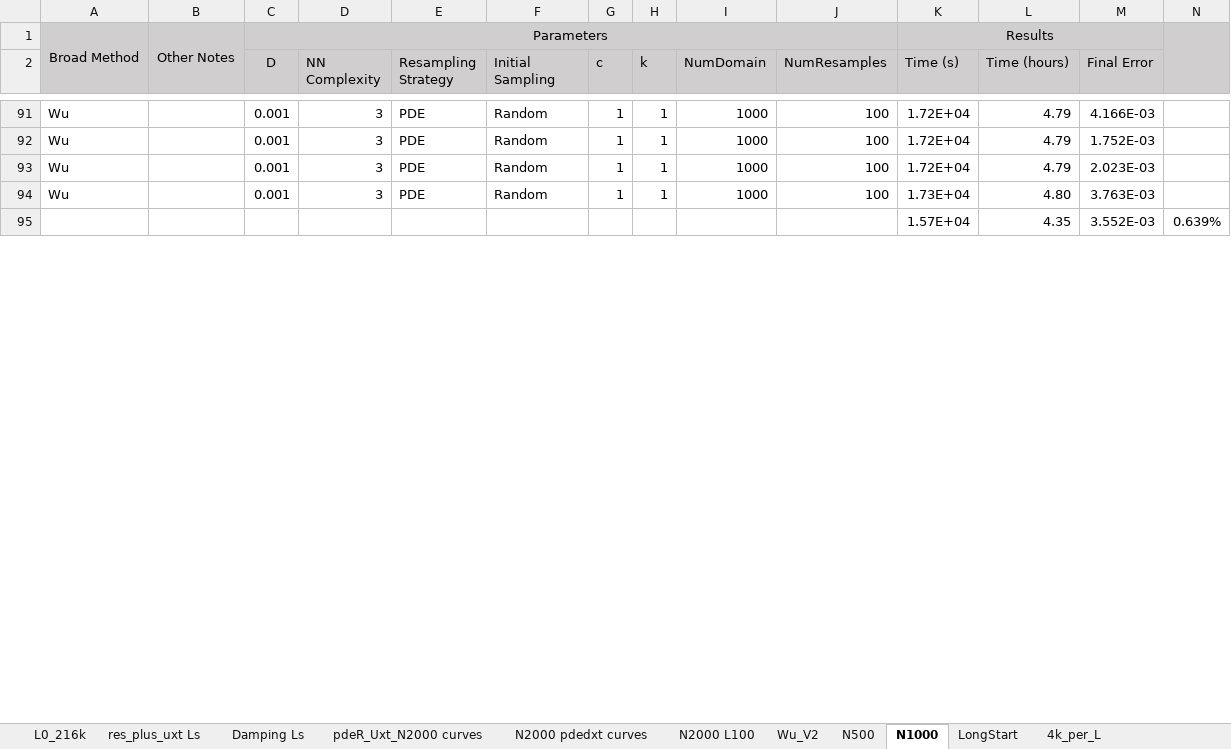
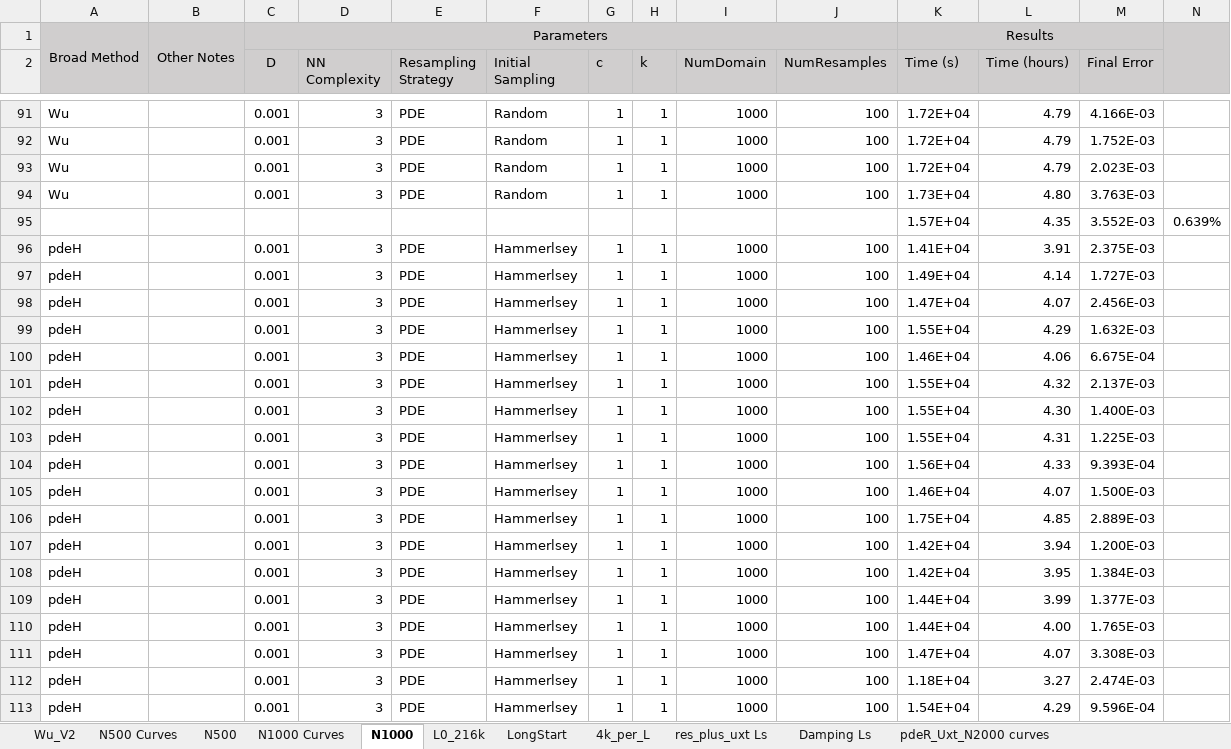
Before and after one commit to JLFlorido/pinn-sampling, an Excel workbook: results/spreadsheets/Results - Allen Cahn.xlsx, sheet N1000, drawn as a sheet; only a part is shown, gaps mark what is left out; values as stored, in another font and other column widths than the file's, no borders; charts and pictures not drawn; rows hold the shown columns only; the diff covers the shown part only; the diff names each change by its address in the sheet, - before the commit and + after, or states it on an @@ line.

```diff
--- a/results/spreadsheets/Results - Allen Cahn.xlsx (sheet N1000)
+++ b/results/spreadsheets/Results - Allen Cahn.xlsx (sheet N1000)
+sheet tab: N500 Curves
+sheet tab: N1000 Curves
@@ sheet tab order changed: Wu_V2 | N500 Curves | N500 | N1000 Curves | N1000 | L0_216k | LongStart | 4k_per_L | res_plus_uxt Ls | Damping Ls | pdeR_Uxt_N2000 curves @@
+row 96: pdeH |  | 0.001 | 3 | PDE | Hammerlsey | 1 | 1 | 1000 | 100 | 1.41E+04 | 3.91 | 2.375E-03
+row 97: pdeH |  | 0.001 | 3 | PDE | Hammerlsey | 1 | 1 | 1000 | 100 | 1.49E+04 | 4.14 | 1.727E-03
+row 98: pdeH |  | 0.001 | 3 | PDE | Hammerlsey | 1 | 1 | 1000 | 100 | 1.47E+04 | 4.07 | 2.456E-03
+row 99: pdeH |  | 0.001 | 3 | PDE | Hammerlsey | 1 | 1 | 1000 | 100 | 1.55E+04 | 4.29 | 1.632E-03
+row 100: pdeH |  | 0.001 | 3 | PDE | Hammerlsey | 1 | 1 | 1000 | 100 | 1.46E+04 | 4.06 | 6.675E-04
+row 101: pdeH |  | 0.001 | 3 | PDE | Hammerlsey | 1 | 1 | 1000 | 100 | 1.55E+04 | 4.32 | 2.137E-03
+row 102: pdeH |  | 0.001 | 3 | PDE | Hammerlsey | 1 | 1 | 1000 | 100 | 1.55E+04 | 4.30 | 1.400E-03
+row 103: pdeH |  | 0.001 | 3 | PDE | Hammerlsey | 1 | 1 | 1000 | 100 | 1.55E+04 | 4.31 | 1.225E-03
+row 104: pdeH |  | 0.001 | 3 | PDE | Hammerlsey | 1 | 1 | 1000 | 100 | 1.56E+04 | 4.33 | 9.393E-04
+row 105: pdeH |  | 0.001 | 3 | PDE | Hammerlsey | 1 | 1 | 1000 | 100 | 1.46E+04 | 4.07 | 1.500E-03
+row 106: pdeH |  | 0.001 | 3 | PDE | Hammerlsey | 1 | 1 | 1000 | 100 | 1.75E+04 | 4.85 | 2.889E-03
+row 107: pdeH |  | 0.001 | 3 | PDE | Hammerlsey | 1 | 1 | 1000 | 100 | 1.42E+04 | 3.94 | 1.200E-03
+row 108: pdeH |  | 0.001 | 3 | PDE | Hammerlsey | 1 | 1 | 1000 | 100 | 1.42E+04 | 3.95 | 1.384E-03
+row 109: pdeH |  | 0.001 | 3 | PDE | Hammerlsey | 1 | 1 | 1000 | 100 | 1.44E+04 | 3.99 | 1.377E-03
+row 110: pdeH |  | 0.001 | 3 | PDE | Hammerlsey | 1 | 1 | 1000 | 100 | 1.44E+04 | 4.00 | 1.765E-03
+row 111: pdeH |  | 0.001 | 3 | PDE | Hammerlsey | 1 | 1 | 1000 | 100 | 1.47E+04 | 4.07 | 3.308E-03
+row 112: pdeH |  | 0.001 | 3 | PDE | Hammerlsey | 1 | 1 | 1000 | 100 | 1.18E+04 | 3.27 | 2.474E-03
+row 113: pdeH |  | 0.001 | 3 | PDE | Hammerlsey | 1 | 1 | 1000 | 100 | 1.54E+04 | 4.29 | 9.596E-04
```
Also changed, not shown: 33 added rows and 188 edited cells elsewhere in this sheet, sheet Wu_V2, sheet N500, other sheet tabs, formulas that keep their value, charts or pictures, results/spreadsheets/All the possible investigatios to run.xlsx, results/spreadsheets/Results - Burgers Original Investigations.xlsx, 20 other files.
